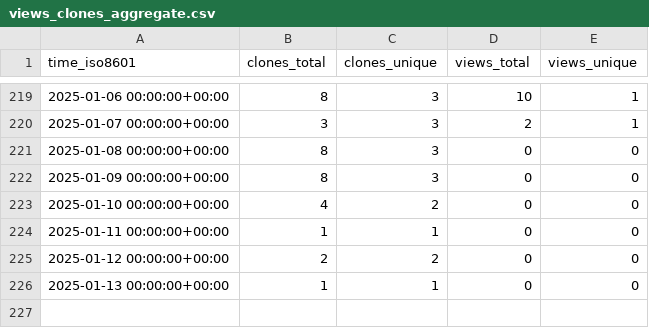
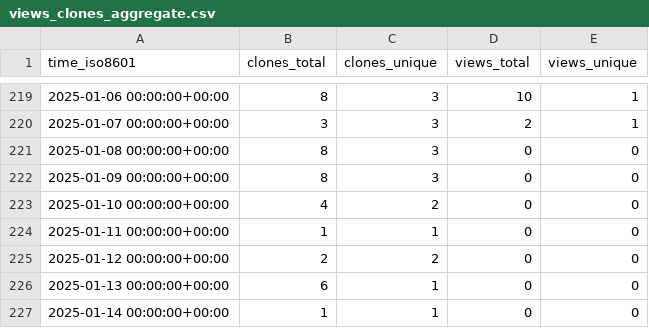
Before and after one commit to sarvsav/go-starter-template, a CSV file: sarvsav/go-starter-template/ghrs-data/views_clones_aggregate.csv, drawn as a sheet; only a part is shown, gaps mark what is left out.

```diff
--- a/sarvsav/go-starter-template/ghrs-data/views_clones_aggregate.csv
+++ b/sarvsav/go-starter-template/ghrs-data/views_clones_aggregate.csv
@@ -225,2 +225,3 @@ time_iso8601,clones_total,clones_unique,views_total,views_unique
 2025-01-12 00:00:00+00:00,2,2,0,0
-2025-01-13 00:00:00+00:00,1,1,0,0
+2025-01-13 00:00:00+00:00,6,1,0,0
+2025-01-14 00:00:00+00:00,1,1,0,0
```
Also changed, not shown: 1 other file.
